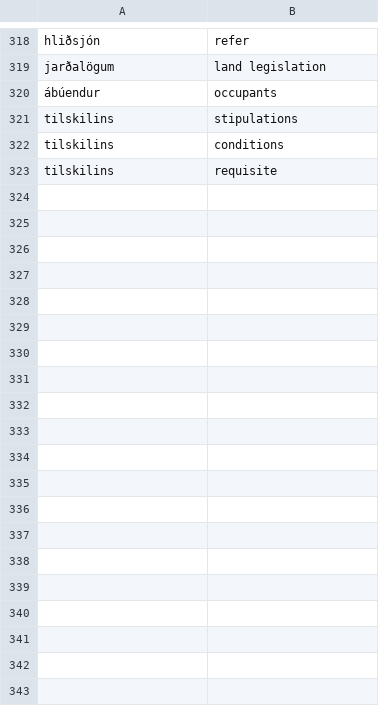
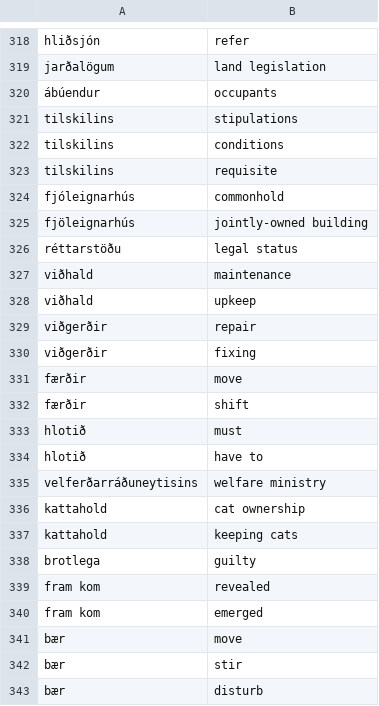
Before and after one commit to judyfong/dictionary, a CSV file: classes/business-law.csv, drawn as a sheet; only a part is shown, gaps mark what is left out.

Commit message:
Update business-law.csv

```diff
--- a/classes/business-law.csv
+++ b/classes/business-law.csv
@@ -323 +323,21 @@ tilskilins,conditions
 tilskilins,requisite
+fjóleignarhús,commonhold
+fjöleignarhús,jointly-owned building
+réttarstöðu,legal status
+viðhald,maintenance
+viðhald,upkeep
+viðgerðir,repair
+viðgerðir,fixing
+færðir,move
+færðir,shift
+hlotið,must
+hlotið,have to
+velferðarráðuneytisins,welfare ministry
+kattahold,cat ownership
+kattahold,keeping cats
+brotlega,guilty
+fram kom,revealed
+fram kom,emerged
+bær,move
+bær,stir
+bær,disturb
```
